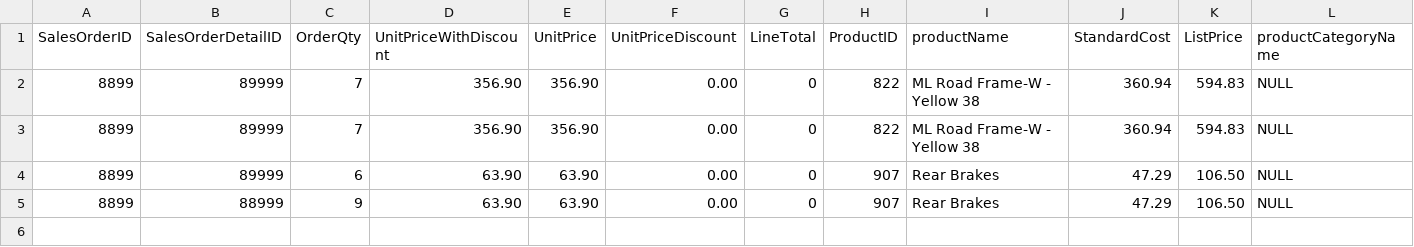
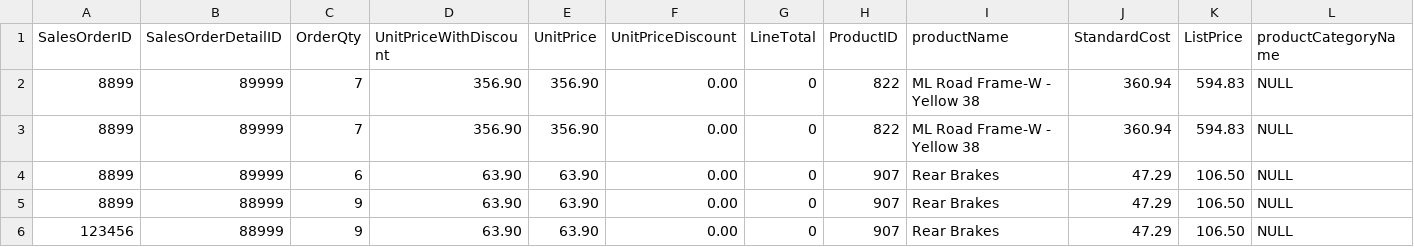
Before and after one commit to DaveArcade/mineria, a CSV file: Bicicleta Pueblo paleta 11.csv, drawn as a sheet; only a part is shown; rows hold the shown columns only; the diff names each change by its address in the sheet, - before the commit and + after, or states it on an @@ line.

Commit message:
Update Bicicleta Pueblo paleta 11.csv

```diff
--- a/Bicicleta Pueblo paleta 11.csv
+++ b/Bicicleta Pueblo paleta 11.csv
+row 6: 123456 | 88999 | 9 | 63.90 | 63.90 | 0.00 | 0 | 907 | Rear Brakes | 47.29 | 106.50 | NULL
```
